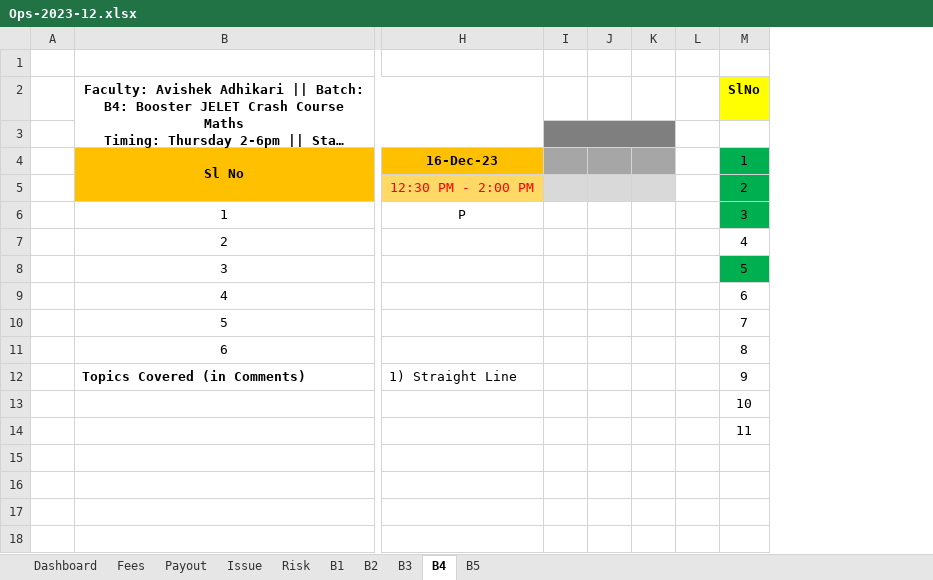
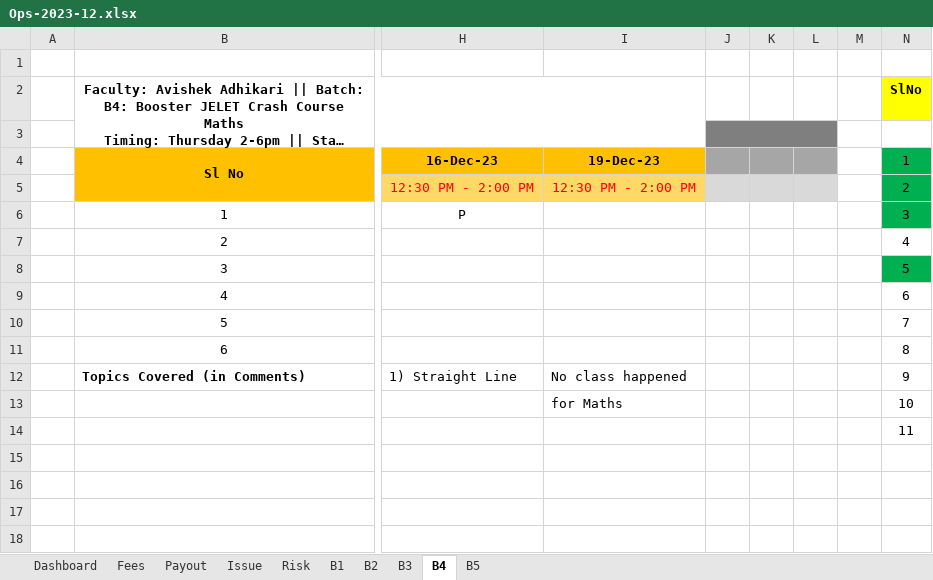
Before and after one commit to anodiamadm/Docs, an Excel workbook: Offline/BusinessManagement/Ops/Ops-2023-12.xlsx, sheet B4, drawn as a sheet; only a part is shown, gaps mark what is left out; long unchanged cells end in …; values as stored, in another font and other column widths than the file's, no borders; removed rows and columns are numbered as before the commit, all else as after; the diff names each change by its address in the sheet, - before the commit and + after, or states it on an @@ line.

```diff
--- a/Offline/BusinessManagement/Ops/Ops-2023-12.xlsx (sheet B4)
+++ b/Offline/BusinessManagement/Ops/Ops-2023-12.xlsx (sheet B4)
-column I, empty
+column I, rows 4-13: 19-Dec-23 | 12:30 PM - 2:00 PM |  |  |  |  |  |  | No class happened | for Maths
+column M, empty
+J3:L3 merged
-L3 fill: none
+L3 fill: #7F7F7F
-L4 fill: none
+L4 fill: #A6A6A6
-L5 fill: none
+L5 fill: #D9D9D9
```
Also changed, not shown: sheet B3, sheet B2, formulas that keep their value.
